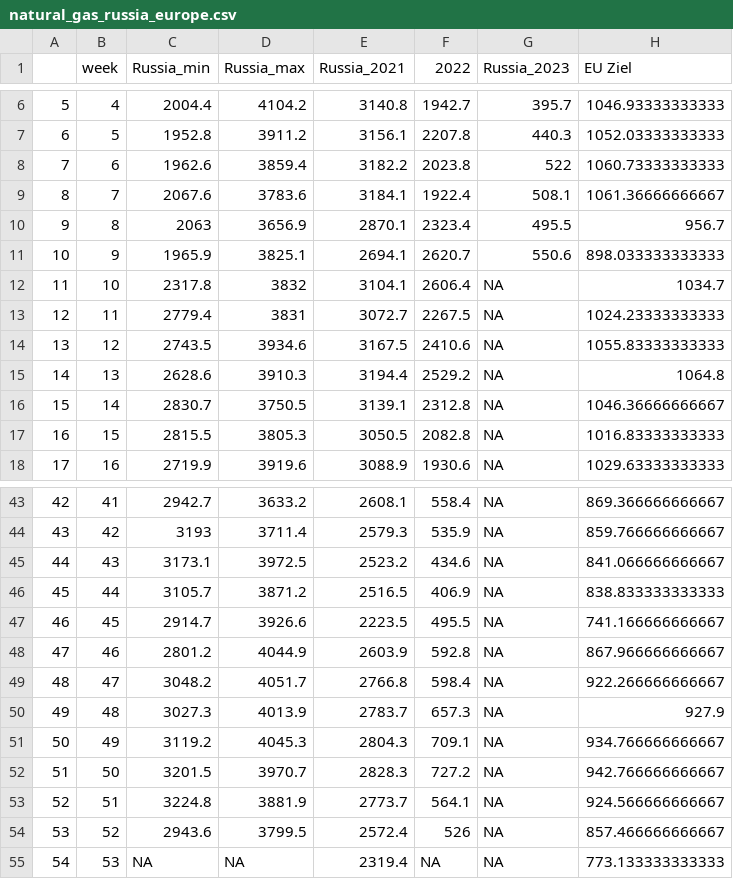
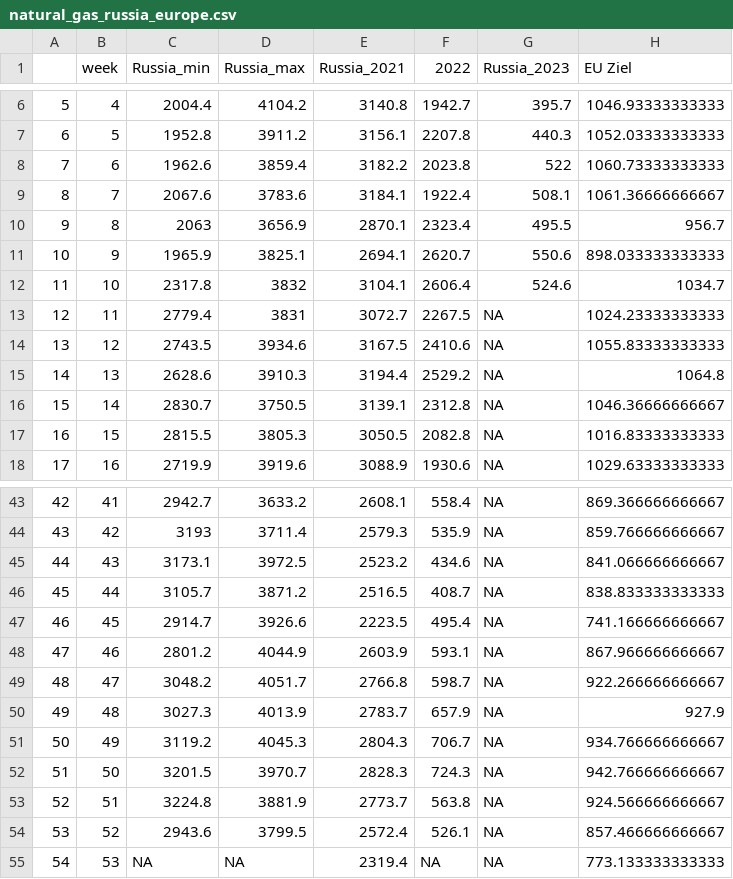
Before and after one commit to dstDatenjournalismus/2022-09-energieDashboard, a CSV file: R/output/natural_gas_russia_europe.csv, drawn as a sheet; only a part is shown, gaps mark what is left out.

Commit message:
add data for week 10

```diff
--- a/R/output/natural_gas_russia_europe.csv
+++ b/R/output/natural_gas_russia_europe.csv
@@ -11,3 +11,3 @@
 "10",9,1965.9,3825.1,2694.1,2620.7,550.6,898.033333333333
-"11",10,2317.8,3832,3104.1,2606.4,NA,1034.7
+"11",10,2317.8,3832,3104.1,2606.4,524.6,1034.7
 "12",11,2779.4,3831,3072.7,2267.5,NA,1024.23333333333
@@ -45,11 +45,11 @@
 "44",43,3173.1,3972.5,2523.2,434.6,NA,841.066666666667
-"45",44,3105.7,3871.2,2516.5,406.9,NA,838.833333333333
-"46",45,2914.7,3926.6,2223.5,495.5,NA,741.166666666667
-"47",46,2801.2,4044.9,2603.9,592.8,NA,867.966666666667
-"48",47,3048.2,4051.7,2766.8,598.4,NA,922.266666666667
-"49",48,3027.3,4013.9,2783.7,657.3,NA,927.9
-"50",49,3119.2,4045.3,2804.3,709.1,NA,934.766666666667
-"51",50,3201.5,3970.7,2828.3,727.2,NA,942.766666666667
-"52",51,3224.8,3881.9,2773.7,564.1,NA,924.566666666667
-"53",52,2943.6,3799.5,2572.4,526,NA,857.466666666667
+"45",44,3105.7,3871.2,2516.5,408.7,NA,838.833333333333
+"46",45,2914.7,3926.6,2223.5,495.4,NA,741.166666666667
+"47",46,2801.2,4044.9,2603.9,593.1,NA,867.966666666667
+"48",47,3048.2,4051.7,2766.8,598.7,NA,922.266666666667
+"49",48,3027.3,4013.9,2783.7,657.9,NA,927.9
+"50",49,3119.2,4045.3,2804.3,706.7,NA,934.766666666667
+"51",50,3201.5,3970.7,2828.3,724.3,NA,942.766666666667
+"52",51,3224.8,3881.9,2773.7,563.8,NA,924.566666666667
+"53",52,2943.6,3799.5,2572.4,526.1,NA,857.466666666667
 "54",53,NA,NA,2319.4,NA,NA,773.133333333333
```
Also changed, not shown: 2 other files.
